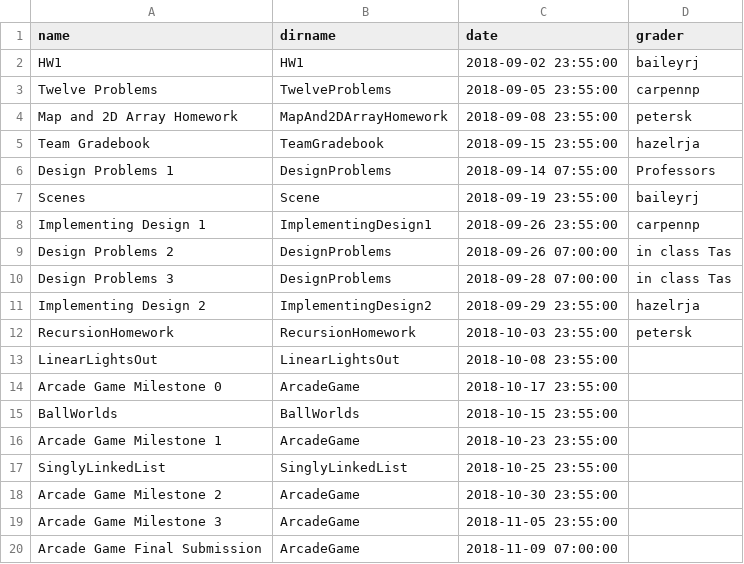
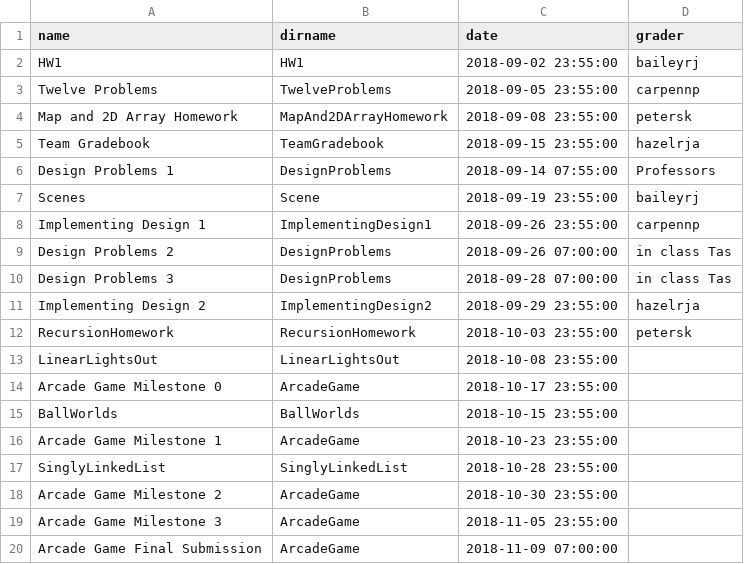
Before and after one commit to RHIT-CSSE/csse220, a CSV file: _data/assignments.csv, drawn as a sheet.

Commit message:
schedule update

```diff
--- a/_data/assignments.csv
+++ b/_data/assignments.csv
@@ -16,3 +16,3 @@ BallWorlds,BallWorlds,2018-10-15 23:55:00,
 Arcade Game Milestone 1,ArcadeGame,2018-10-23 23:55:00,
-SinglyLinkedList,SinglyLinkedList ,2018-10-25 23:55:00,
+SinglyLinkedList,SinglyLinkedList ,2018-10-28 23:55:00,
 Arcade Game Milestone 2,ArcadeGame,2018-10-30 23:55:00,
```
